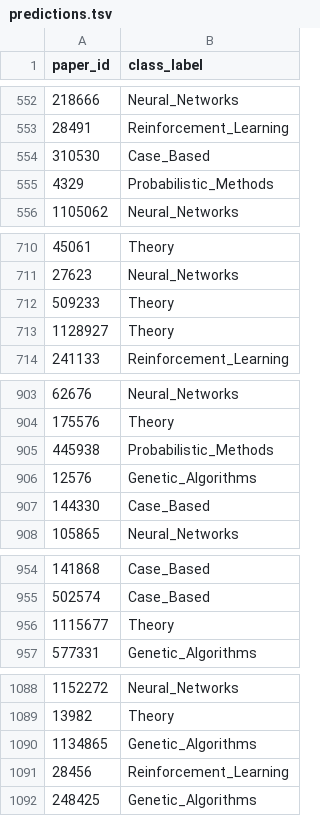
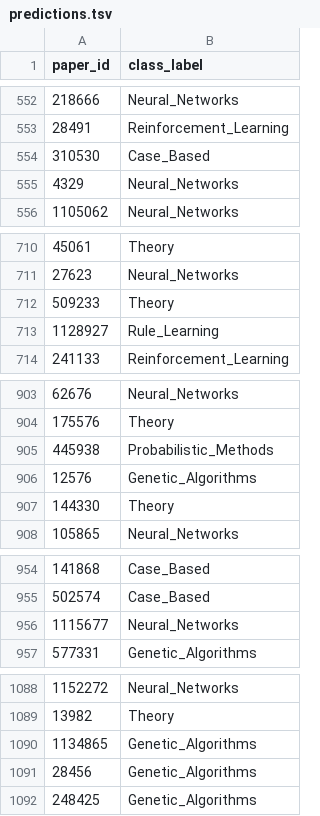
Before and after one commit to sapkotaruz11/CORA-NC, a TSV file: results/predictions.tsv, drawn as a sheet; only a part is shown, gaps mark what is left out; the diff covers the shown part only.

```diff
--- a/results/predictions.tsv
+++ b/results/predictions.tsv
@@ -554,3 +554,3 @@ paper_id	class_label
 310530	Case_Based
-4329	Probabilistic_Methods
+4329	Neural_Networks
 1105062	Neural_Networks
@@ -712,3 +712,3 @@ paper_id	class_label
 509233	Theory
-1128927	Theory
+1128927	Rule_Learning
 241133	Reinforcement_Learning
@@ -906,3 +906,3 @@ paper_id	class_label
 12576	Genetic_Algorithms
-144330	Case_Based
+144330	Theory
 105865	Neural_Networks
@@ -955,3 +955,3 @@ paper_id	class_label
 502574	Case_Based
-1115677	Theory
+1115677	Neural_Networks
 577331	Genetic_Algorithms
@@ -1090,3 +1090,3 @@ paper_id	class_label
 1134865	Genetic_Algorithms
-28456	Reinforcement_Learning
+28456	Genetic_Algorithms
 248425	Genetic_Algorithms
```
Also changed, not shown: 6 edited cells elsewhere in this file, 4 other files.
